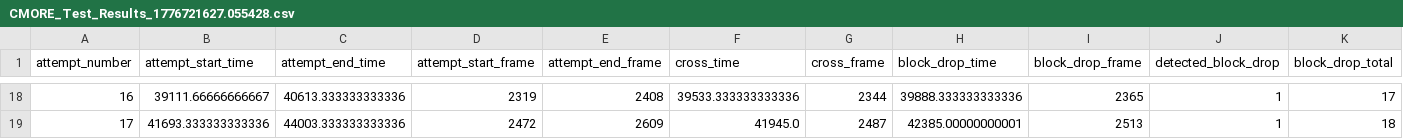
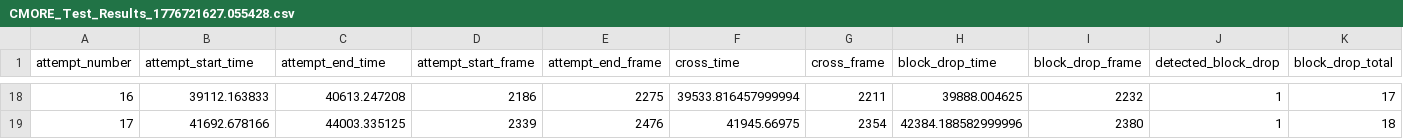
Before and after one commit to CMORE-UCD/CMORE_replay, a CSV file: CMORE_Test_Results_1776721627.055428.csv, drawn as a sheet; only a part is shown, gaps mark what is left out; the diff covers the shown part only.

```diff
--- a/CMORE_Test_Results_1776721627.055428.csv
+++ b/CMORE_Test_Results_1776721627.055428.csv
@@ -18,2 +18,2 @@ attempt_number,attempt_start_time,attempt_end_time,attempt_start_frame,attempt_e
-16,39111.66666666667,40613.333333333336,2319,2408,39533.333333333336,2344,39888.333333333336,2365,1,17
-17,41693.333333333336,44003.333333333336,2472,2609,41945.0,2487,42385.00000000001,2513,1,18
+16,39112.163833,40613.247208,2186,2275,39533.816457999994,2211,39888.004625,2232,1,17
+17,41692.678166,44003.335125,2339,2476,41945.66975,2354,42384.188582999996,2380,1,18
```
Also changed, not shown: 128 edited cells elsewhere in this file, 5 other files.
